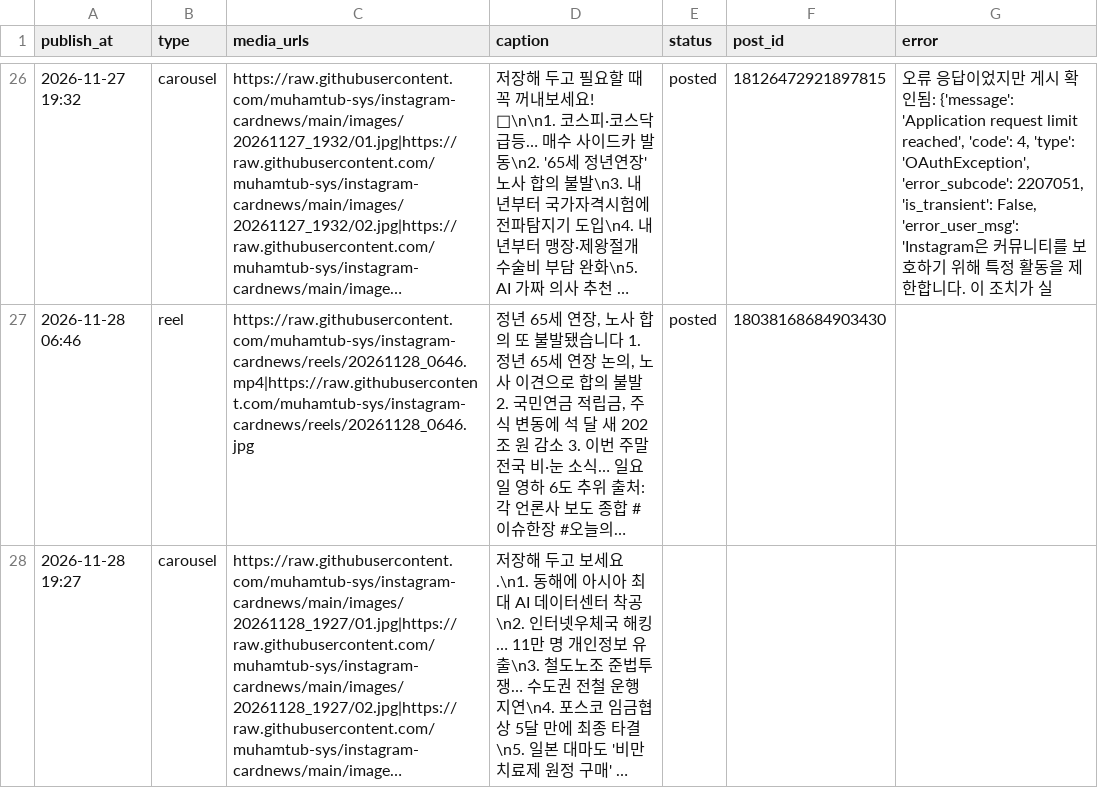
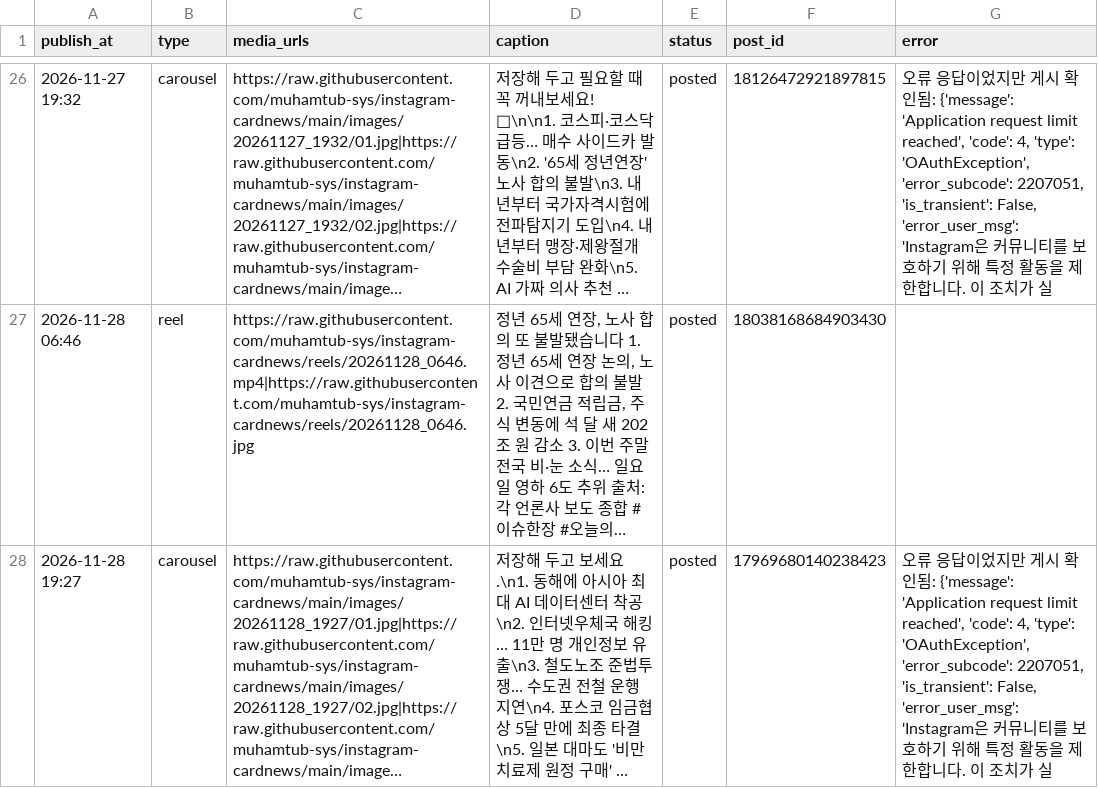
Before and after one commit to muhamtub-sys/instagram-cardnews, a CSV file: posts.csv, drawn as a sheet; only a part is shown, gaps mark what is left out; long unchanged cells end in …; the diff names each change by its address in the sheet, - before the commit and + after, or states it on an @@ line.

Commit message:
게시 결과 기록

```diff
--- a/posts.csv
+++ b/posts.csv
-E28 (status): (empty)
+E28 (status): posted
-F28 (post_id): (empty)
+F28 (post_id): 17969680140238423
-G28 (error): (empty)
+G28 (error): 오류 응답이었지만 게시 확인됨: {'message': 'Application request limit reached', 'code': 4, 'type': 'OAuthException', 'error_subcode': 2207051, 'is_transient': False, 'error_user_msg': 'Instagram은 커뮤니티를 보호하기 위해 특정 활동을 제한합니다. 이 조치가 실
```
